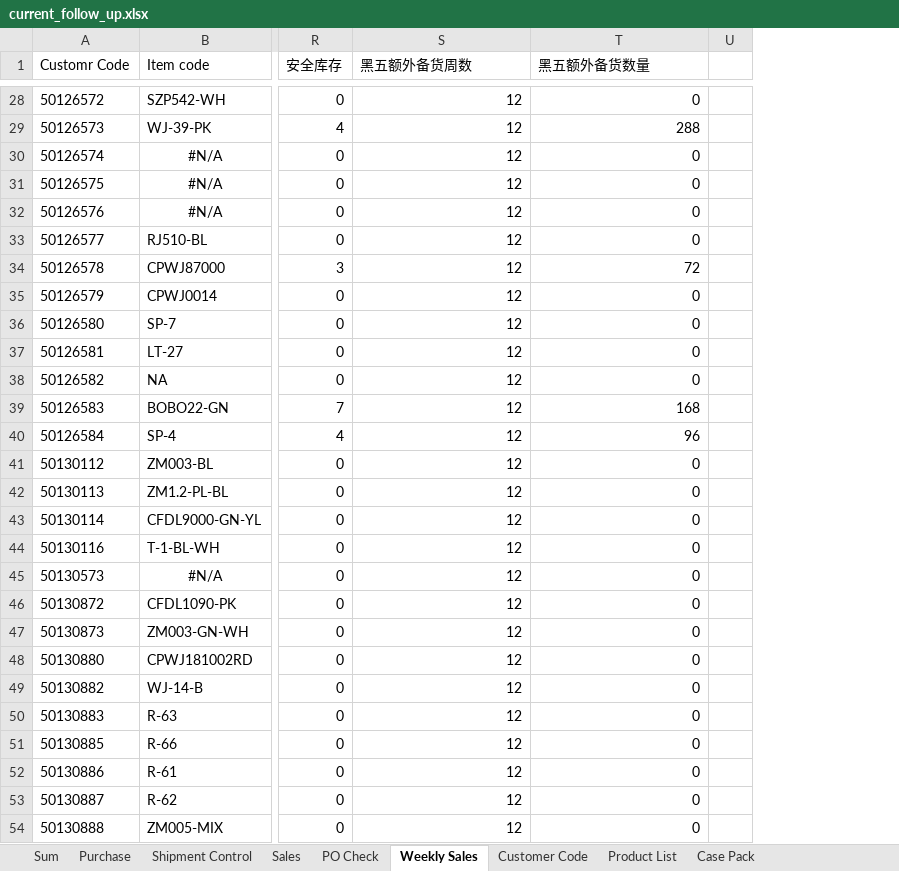
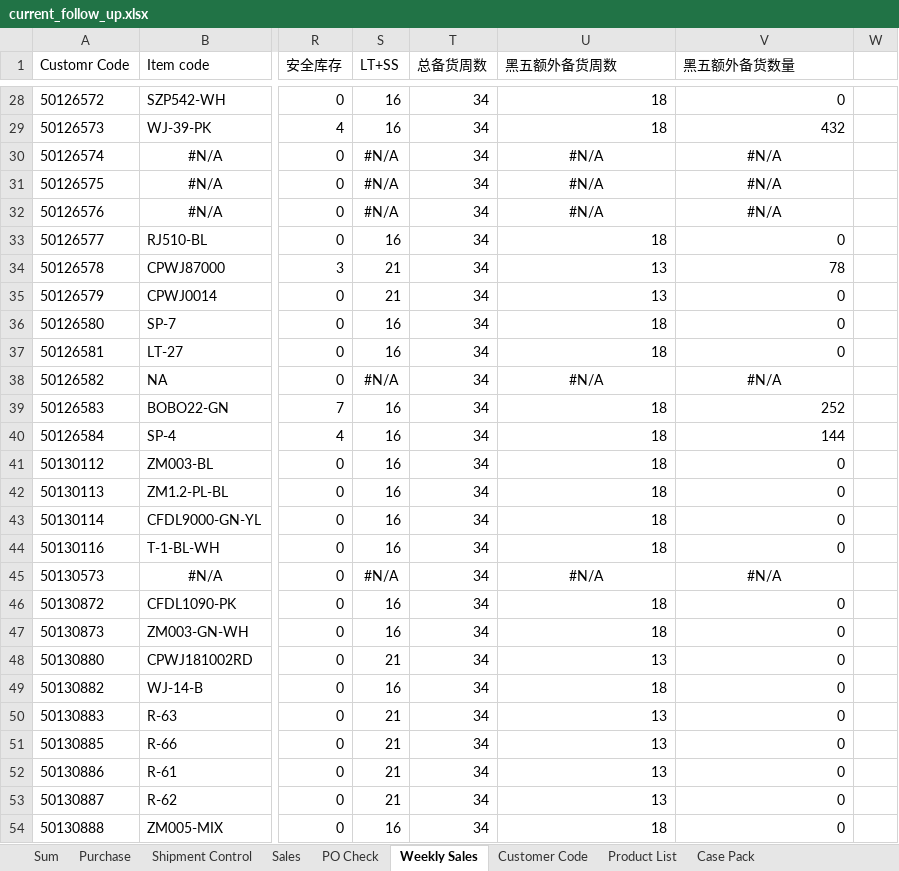
Before and after one commit to nicolechu111111-lgtm/scm-risk-dashboard, an Excel workbook: data/current_follow_up.xlsx, sheet Weekly Sales, drawn as a sheet; only a part is shown, gaps mark what is left out; values as stored, in another font and other column widths than the file's, no borders; addresses are those after the commit; the diff covers the shown part only; the diff names each change by its address in the sheet, - before the commit and + after, or states it on an @@ line.

```diff
--- a/data/current_follow_up.xlsx (sheet Weekly Sales)
+++ b/data/current_follow_up.xlsx (sheet Weekly Sales)
+column S (LT+SS), rows 28-54: 16 | 16 | #N/A | #N/A | #N/A | 16 | 21 | 21 | 16 | 16 | #N/A | 16 | 16 | 16 | 16 | 16 | 16 | #N/A | 16 | 16 | 21 | 16 | 21 | 21 | 21 | 21 | 16
+column T (总备货周数), rows 28-54: all 34
-U28:U29 (黑五额外备货周数): 12
+U28:U29 (黑五额外备货周数): 18
-V29 (黑五额外备货数量): 288
+V29 (黑五额外备货数量): 432
-U30:U32 (黑五额外备货周数): 12
+U30:U32 (黑五额外备货周数): #N/A
-U30:V32 alignment: right
+U30:V32 alignment: center
-V30:V32 (黑五额外备货数量): 0
+V30:V32 (黑五额外备货数量): #N/A
-U33 (黑五额外备货周数): 12
+U33 (黑五额外备货周数): 18
-U34:U35 (黑五额外备货周数): 12
+U34:U35 (黑五额外备货周数): 13
-V34 (黑五额外备货数量): 72
+V34 (黑五额外备货数量): 78
-U36:U37 (黑五额外备货周数): 12
+U36:U37 (黑五额外备货周数): 18
-U38 (黑五额外备货周数): 12
+U38 (黑五额外备货周数): #N/A
-U38:V38 alignment: right
+U38:V38 alignment: center
-V38 (黑五额外备货数量): 0
+V38 (黑五额外备货数量): #N/A
-U39:U44 (黑五额外备货周数): 12
+U39:U44 (黑五额外备货周数): 18
-V39 (黑五额外备货数量): 168
+V39 (黑五额外备货数量): 252
-V40 (黑五额外备货数量): 96
+V40 (黑五额外备货数量): 144
-U45 (黑五额外备货周数): 12
+U45 (黑五额外备货周数): #N/A
-U45:V45 alignment: right
+U45:V45 alignment: center
-V45 (黑五额外备货数量): 0
+V45 (黑五额外备货数量): #N/A
-U46:U47 (黑五额外备货周数): 12
+U46:U47 (黑五额外备货周数): 18
-U48 (黑五额外备货周数): 12
+U48 (黑五额外备货周数): 13
-U49 (黑五额外备货周数): 12
+U49 (黑五额外备货周数): 18
-U50:U53 (黑五额外备货周数): 12
+U50:U53 (黑五额外备货周数): 13
-U54 (黑五额外备货周数): 12
+U54 (黑五额外备货周数): 18
```
Also changed, not shown: 51 edited cells and cell formats elsewhere in this sheet, sheet Sum, sheet Purchase, sheet Shipment Control, sheet Sales, formulas that keep their value.
